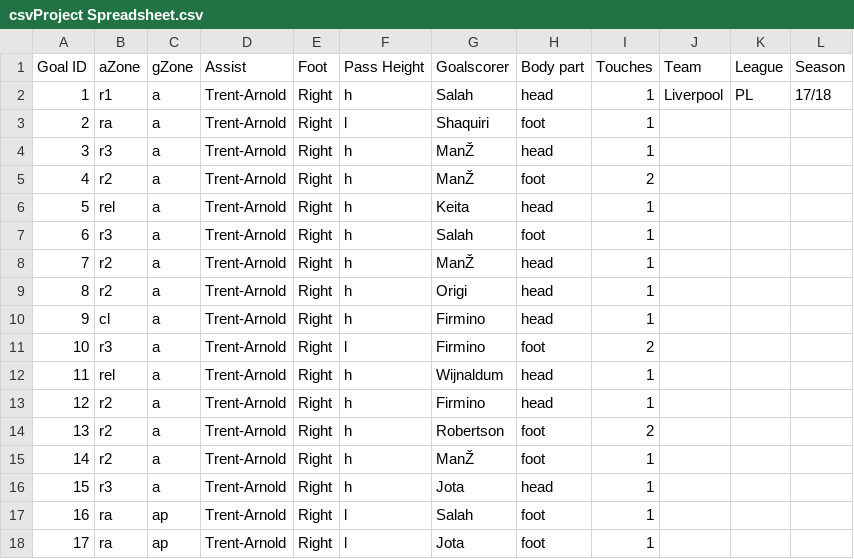
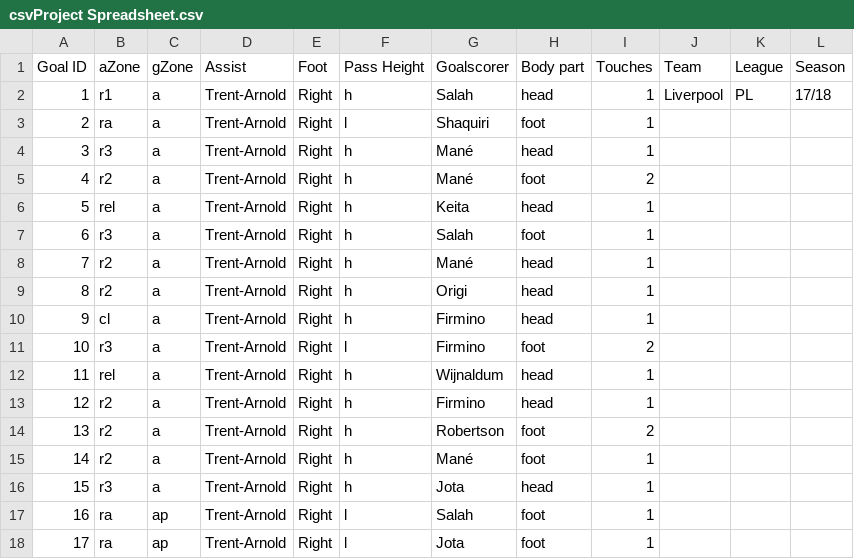
Before and after one commit to jry50390/allsvenskan, a CSV file: csvProject Spreadsheet.csv, drawn as a sheet; only a part is shown; the diff names each change by its address in the sheet, - before the commit and + after, or states it on an @@ line.

Commit message:
Add files via upload

```diff
--- a/csvProject Spreadsheet.csv
+++ b/csvProject Spreadsheet.csv
-G4:G5 (Goalscorer): ManŽ
+G4:G5 (Goalscorer): Mané
-G8 (Goalscorer): ManŽ
+G8 (Goalscorer): Mané
-G15 (Goalscorer): ManŽ
+G15 (Goalscorer): Mané
```
